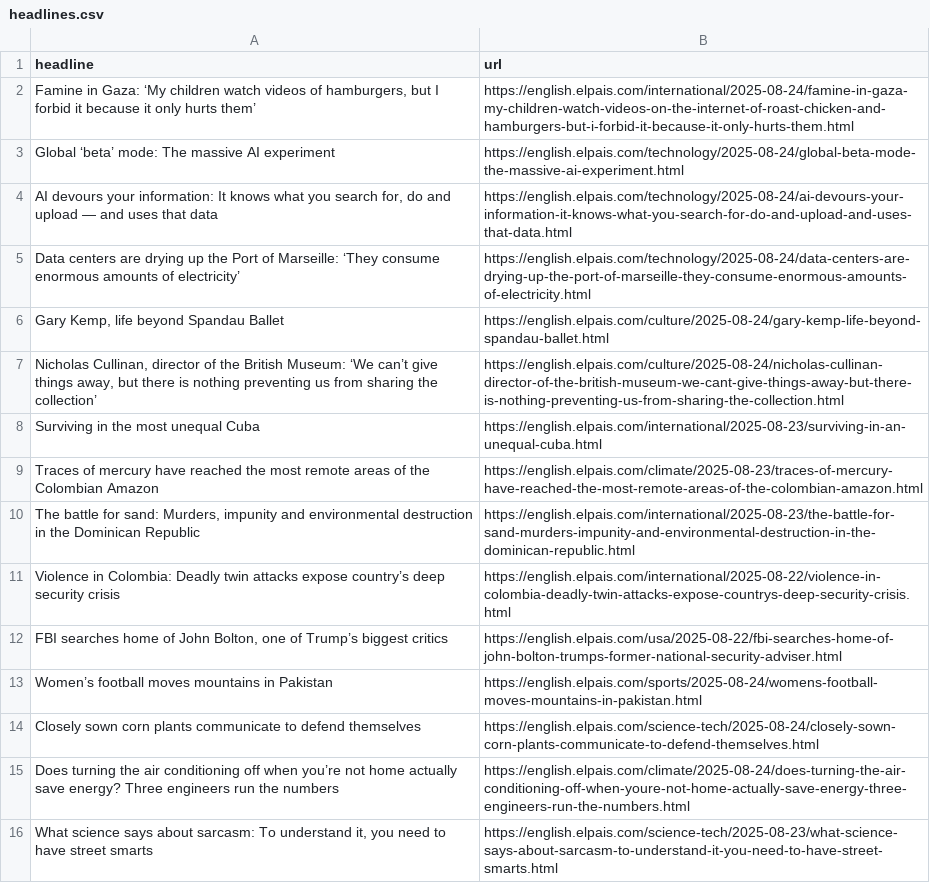
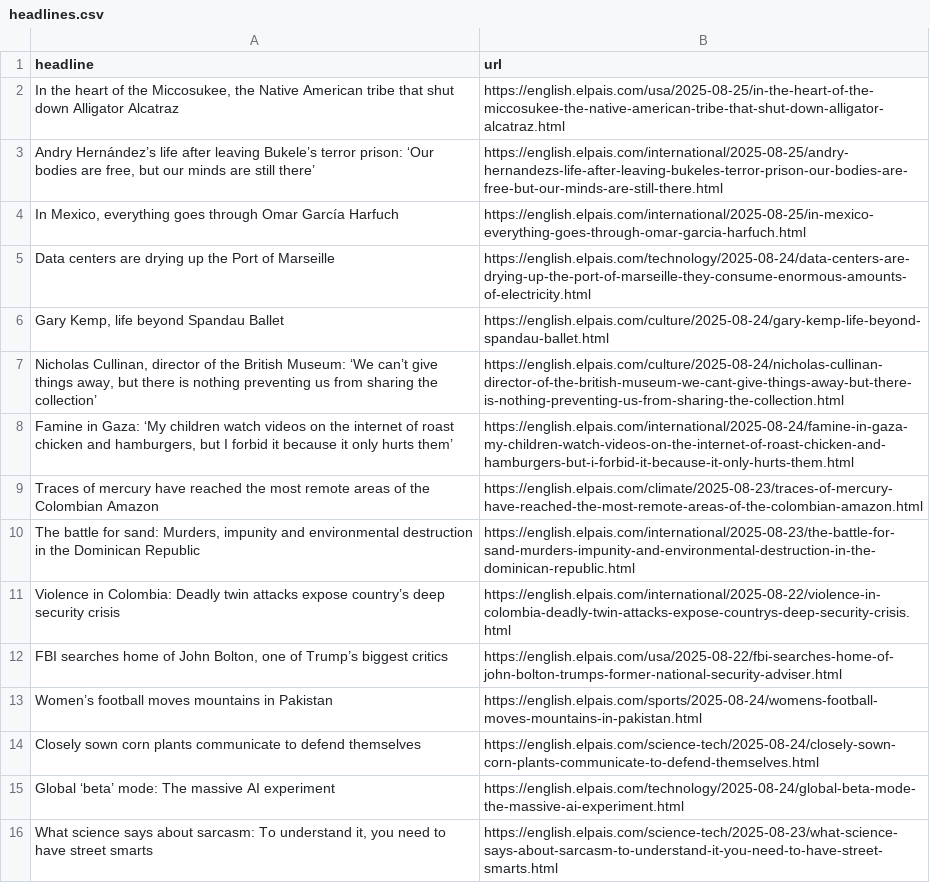
Before and after one commit to patvoe/lede-2024-auto-scraper, a CSV file: headlines.csv, drawn as a sheet; only a part is shown.

```diff
--- a/headlines.csv
+++ b/headlines.csv
@@ -1,9 +1,9 @@
 headline,url
-"Famine in Gaza: ‘My children watch videos of hamburgers, but I forbid it because it only hurts them’",https://english.elpais.com/international/2025-08-24/famine-in-gaza-my-children-watch-videos-on-the-internet-of-roast-chicken-and-hamburgers-but-i-forbid-it-because-it-only-hurts-them.html
-Global ‘beta’ mode: The massive AI experiment,https://english.elpais.com/technology/2025-08-24/global-beta-mode-the-massive-ai-experiment.html
-"AI devours your information: It knows what you search for, do and upload — and uses that data",https://english.elpais.com/technology/2025-08-24/ai-devours-your-information-it-knows-what-you-search-for-do-and-upload-and-uses-that-data.html
-Data centers are drying up the Port of Marseille: ‘They consume enormous amounts of electricity’  ,https://english.elpais.com/technology/2025-08-24/data-centers-are-drying-up-the-port-of-marseille-they-consume-enormous-amounts-of-electricity.html
+"In the heart of the Miccosukee, the Native American tribe that shut down Alligator Alcatraz",https://english.elpais.com/usa/2025-08-25/in-the-heart-of-the-miccosukee-the-native-american-tribe-that-shut-down-alligator-alcatraz.html
+"Andry Hernández’s life after leaving Bukele’s terror prison: ‘Our bodies are free, but our minds are still there’",https://english.elpais.com/international/2025-08-25/andry-hernandezs-life-after-leaving-bukeles-terror-prison-our-bodies-are-free-but-our-minds-are-still-there.html
+"In Mexico, everything goes through Omar García Harfuch",https://english.elpais.com/international/2025-08-25/in-mexico-everything-goes-through-omar-garcia-harfuch.html
+Data centers are drying up the Port of Marseille,https://english.elpais.com/technology/2025-08-24/data-centers-are-drying-up-the-port-of-marseille-they-consume-enormous-amounts-of-electricity.html
 "Gary Kemp, life beyond Spandau Ballet ",https://english.elpais.com/culture/2025-08-24/gary-kemp-life-beyond-spandau-ballet.html
 "Nicholas Cullinan, director of the British Museum: ‘We can’t give things away, but there is nothing preventing us from sharing the collection’  ",https://english.elpais.com/culture/2025-08-24/nicholas-cullinan-director-of-the-british-museum-we-cant-give-things-away-but-there-is-nothing-preventing-us-from-sharing-the-collection.html
-Surviving in the most unequal Cuba ,https://english.elpais.com/international/2025-08-23/surviving-in-an-unequal-cuba.html
+"Famine in Gaza: ‘My children watch videos on the internet of roast chicken and hamburgers, but I forbid it because it only hurts them’",https://english.elpais.com/international/2025-08-24/famine-in-gaza-my-children-watch-videos-on-the-internet-of-roast-chicken-and-hamburgers-but-i-forbid-it-because-it-only-hurts-them.html
 Traces of mercury have reached the most remote areas of the Colombian Amazon ,https://english.elpais.com/climate/2025-08-23/traces-of-mercury-have-reached-the-most-remote-areas-of-the-colombian-amazon.html
@@ -14,3 +14,3 @@ Women’s football moves mountains in Pakistan,https://english.elpais.com/sports
 Closely sown corn plants communicate to defend themselves,https://english.elpais.com/science-tech/2025-08-24/closely-sown-corn-plants-communicate-to-defend-themselves.html
-Does turning the air conditioning off when you’re not home actually save energy? Three engineers run the numbers,https://english.elpais.com/climate/2025-08-24/does-turning-the-air-conditioning-off-when-youre-not-home-actually-save-energy-three-engineers-run-the-numbers.html
+Global ‘beta’ mode: The massive AI experiment,https://english.elpais.com/technology/2025-08-24/global-beta-mode-the-massive-ai-experiment.html
 "What science says about sarcasm: To understand it, you need to have street smarts",https://english.elpais.com/science-tech/2025-08-23/what-science-says-about-sarcasm-to-understand-it-you-need-to-have-street-smarts.html
```
